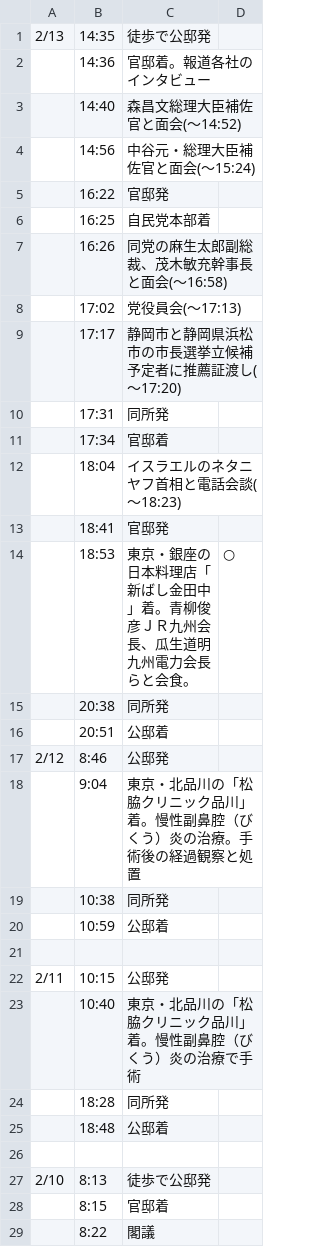
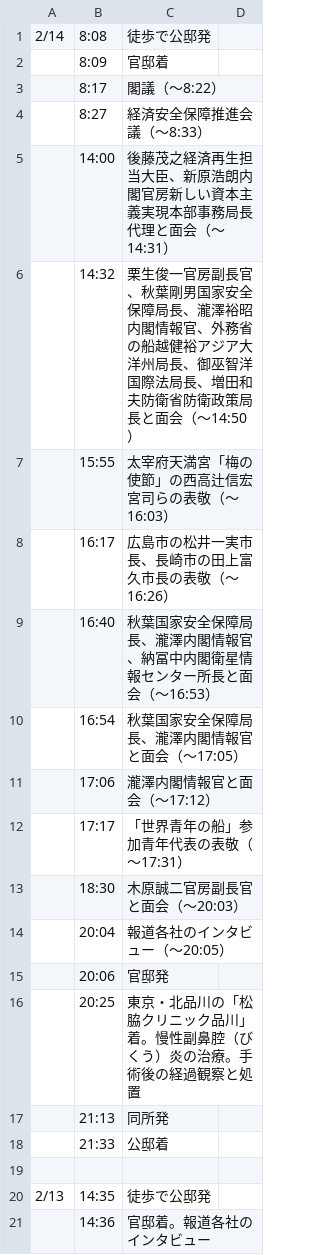
Before and after one commit to yuokada/Prime-Minister-movements, a CSV file: original/202302.csv, drawn as a sheet; only a part is shown; the shorter side is filled out with more unchanged rows; the diff names each change by its address in the sheet, - before the commit and + after, or states it on an @@ line.

Commit message:
[skip ci] Update crawled files

```diff
--- a/original/202302.csv
+++ b/original/202302.csv
+row 1: 2/14 | 8:08 | 徒歩で公邸発
+row 2:  | 8:09 | 官邸着
+row 3:  | 8:17 | 閣議（～8:22）
+row 4:  | 8:27 | 経済安全保障推進会議（～8:33）
+row 5:  | 14:00 | 後藤茂之経済再生担当大臣、新原浩朗内閣官房新しい資本主義実現本部事務局長代理と面会（～14:31）
+row 6:  | 14:32 | 栗生俊一官房副長官、秋葉剛男国家安全保障局長、瀧澤裕昭内閣情報官、外務省の船越健裕アジア大洋州局長、御巫智洋国際法局長、増田和夫防衛省防衛政策局長と面会（～14:50）
+row 7:  | 15:55 | 太宰府天満宮「梅の使節」の西高辻信宏宮司らの表敬（～16:03）
+row 8:  | 16:17 | 広島市の松井一実市長、長崎市の田上富久市長の表敬（～16:26）
+row 9:  | 16:40 | 秋葉国家安全保障局長、瀧澤内閣情報官、納冨中内閣衛星情報センター所長と面会（～16:53）
+row 10:  | 16:54 | 秋葉国家安全保障局長、瀧澤内閣情報官と面会（～17:05）
+row 11:  | 17:06 | 瀧澤内閣情報官と面会（～17:12）
+row 12:  | 17:17 | 「世界青年の船」参加青年代表の表敬（～17:31）
+row 13:  | 18:30 | 木原誠二官房副長官と面会（～20:03）
+row 14:  | 20:04 | 報道各社のインタビュー（～20:05）
+row 15:  | 20:06 | 官邸発
+row 16:  | 20:25 | 東京・北品川の「松脇クリニック品川」着。慢性副鼻腔（びくう）炎の治療。手術後の経過観察と処置
+row 17:  | 21:13 | 同所発
+row 18:  | 21:33 | 公邸着
+row 19: (empty)
```
